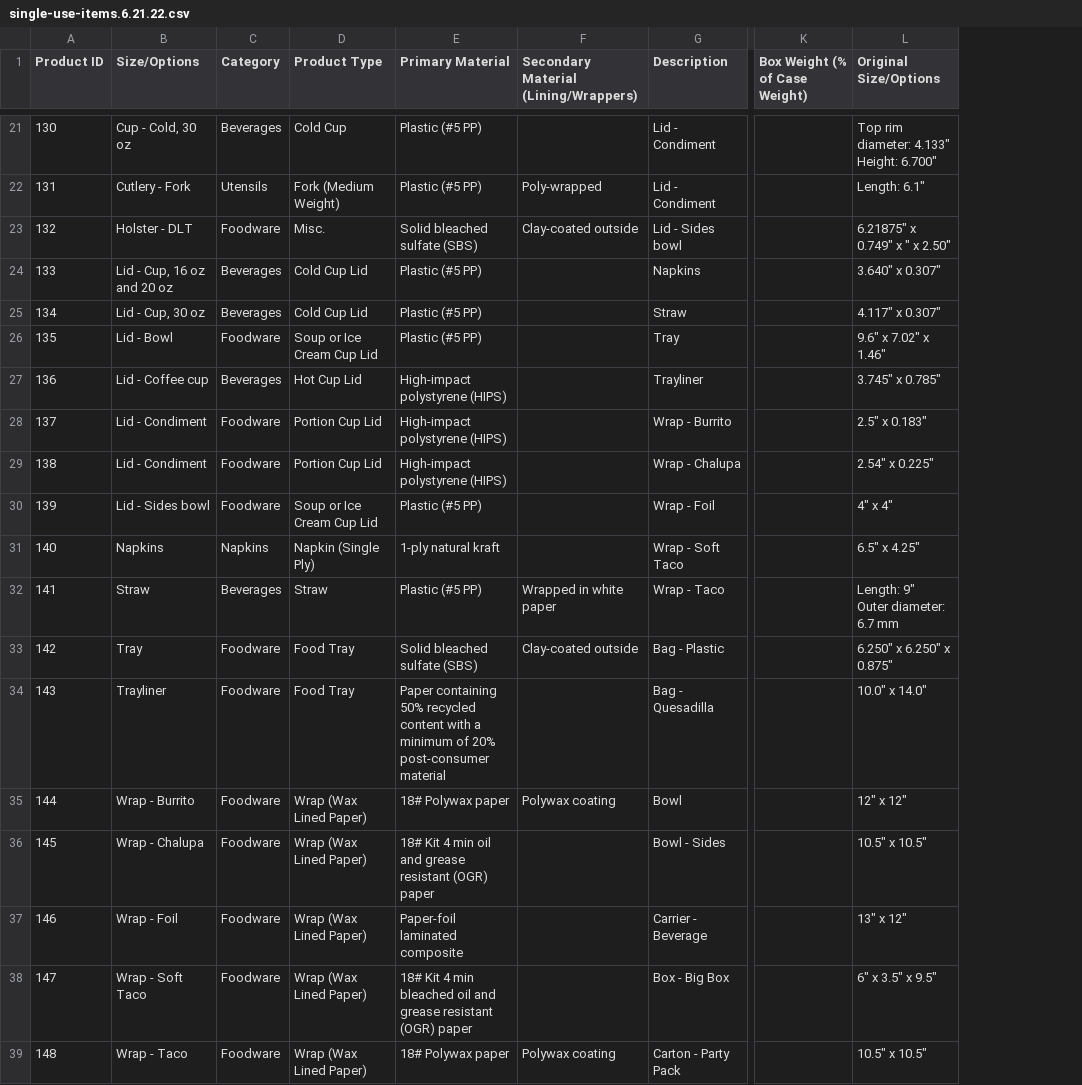
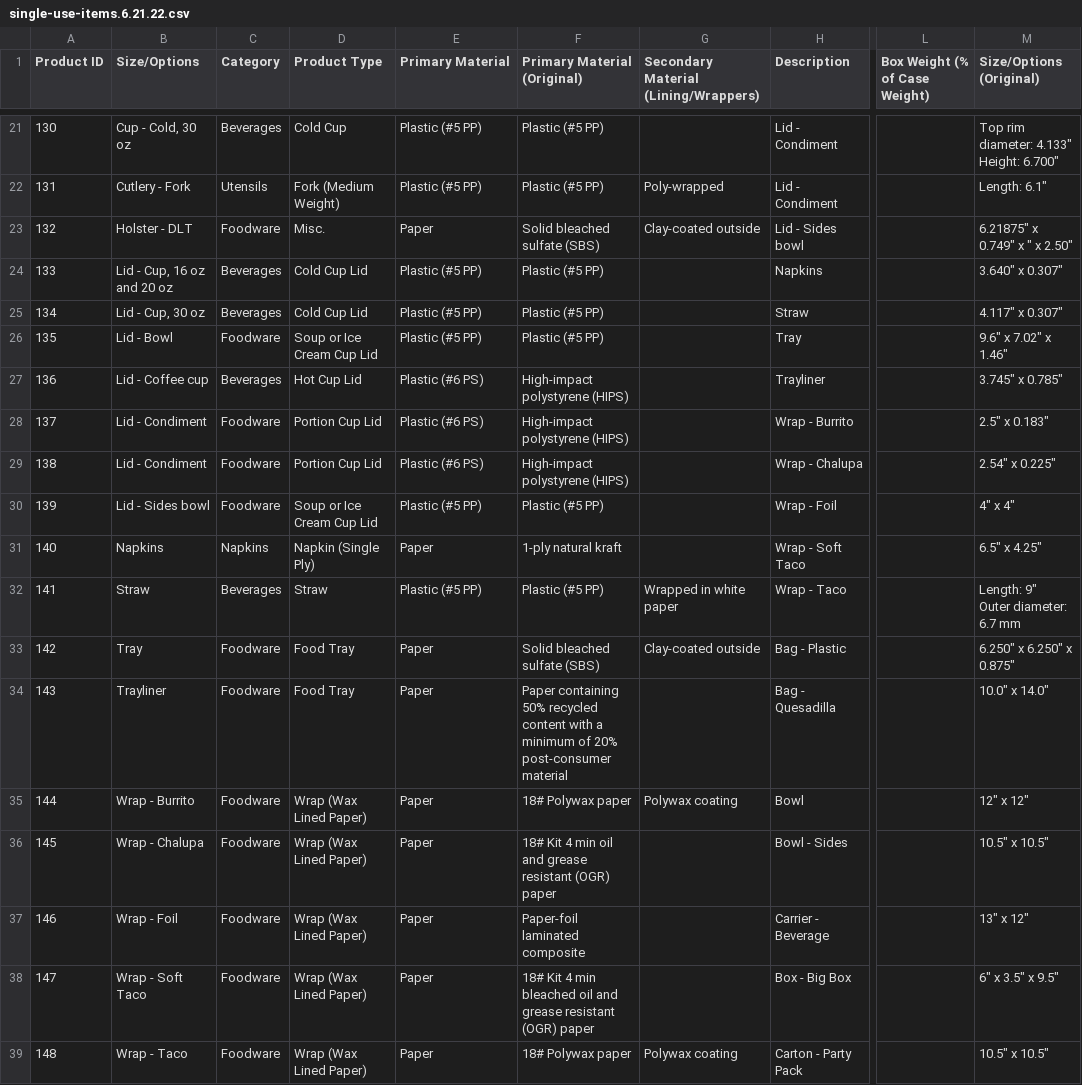
Before and after one commit to derekupstream/chartreuse, a CSV file: inventory/assets/taco-bell/single-use-items.6.21.22.csv, drawn as a sheet; only a part is shown, gaps mark what is left out; addresses are those after the commit; the diff covers the shown part only; the diff names each change by its address in the sheet, - before the commit and + after, or states it on an @@ line.

Commit message:
Fix material for Taco Bell (#111)
* create inventory folder for vendor assets

* ..

* ..

* ..

* fix test import

* move inventory folder

* ..

* use process.cwd directly

* fix taco bell

* move inventory folder back

* ..

* update material for taco bell items

* fix items

* ..

* update csv

* revert form changes

* delete file

* remove cheat

```diff
--- a/inventory/assets/taco-bell/single-use-items.6.21.22.csv
+++ b/inventory/assets/taco-bell/single-use-items.6.21.22.csv
+column F (Primary Material (Original)), rows 21-39: Plastic (#5 PP) | Plastic (#5 PP) | Solid bleached sulfate (SBS) | Plastic (#5 PP) | Plastic (#5 PP) | Plastic (#5 PP) | High-impact polystyrene (HIPS) | High-impact polystyrene (HIPS) | High-impact polystyrene (HIPS) | Plastic (#5 PP) | 1-ply natural kraft | Plastic (#5 PP) | Solid bleached sulfate (SBS) | Paper containing 50% recycled content with a minimum of 20% post-consumer material | 18# Polywax paper | 18# Kit 4 min oil and grease resistant (OGR) paper | Paper-foil laminated composite | 18# Kit 4 min bleached oil and grease resistant (OGR) paper | 18# Polywax paper
-M1: Original Size/Options
+M1: Size/Options (Original)
-E23 (Primary Material): Solid bleached sulfate (SBS)
+E23 (Primary Material): Paper
-E27:E29 (Primary Material): High-impact polystyrene (HIPS)
+E27:E29 (Primary Material): Plastic (#6 PS)
-E31 (Primary Material): 1-ply natural kraft
+E31 (Primary Material): Paper
-E33 (Primary Material): Solid bleached sulfate (SBS)
+E33 (Primary Material): Paper
-E34 (Primary Material): Paper containing 50% recycled content with a minimum of 20% post-consumer material
+E34 (Primary Material): Paper
-E35 (Primary Material): 18# Polywax paper
+E35 (Primary Material): Paper
-E36 (Primary Material): 18# Kit 4 min oil and grease resistant (OGR) paper
+E36 (Primary Material): Paper
-E37 (Primary Material): Paper-foil laminated composite
+E37 (Primary Material): Paper
-E38 (Primary Material): 18# Kit 4 min bleached oil and grease resistant (OGR) paper
+E38 (Primary Material): Paper
-E39 (Primary Material): 18# Polywax paper
+E39 (Primary Material): Paper
```
Also changed, not shown: 14 edited cells elsewhere in this file, 1 other file.
